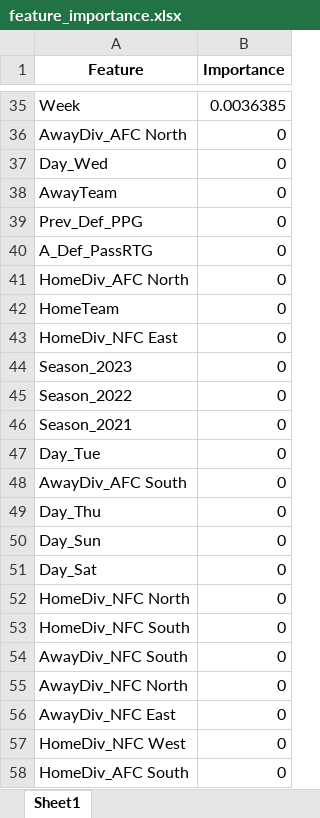
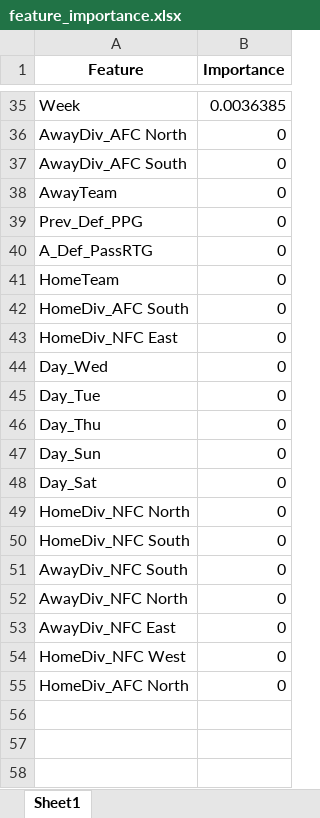
Before and after one commit to dylchung/NFL_Spread_Model, an Excel workbook: feature_importance.xlsx, sheet Sheet1, drawn as a sheet; only a part is shown, gaps mark what is left out; values as stored, in another font and other column widths than the file's, no borders; removed rows and columns are numbered as before the commit, all else as after; the diff names each change by its address in the sheet, - before the commit and + after, or states it on an @@ line.

```diff
--- a/feature_importance.xlsx (sheet Sheet1)
+++ b/feature_importance.xlsx (sheet Sheet1)
-row 37: Day_Wed | 0
@@ row 48 moved to row 37: AwayDiv_AFC South @@
@@ row 58 moved to row 42: HomeDiv_AFC South @@
-A44 (Feature): Season_2023
+A44 (Feature): Day_Wed
-row 45: Season_2022 | 0
-row 46: Season_2021 | 0
@@ row 41 moved to row 55: HomeDiv_AFC North @@
```
Also changed, not shown: Data/Model_2020-2024v2(PFF).xlsx, Data/Prediction_Input.xlsx, 4 other files.
